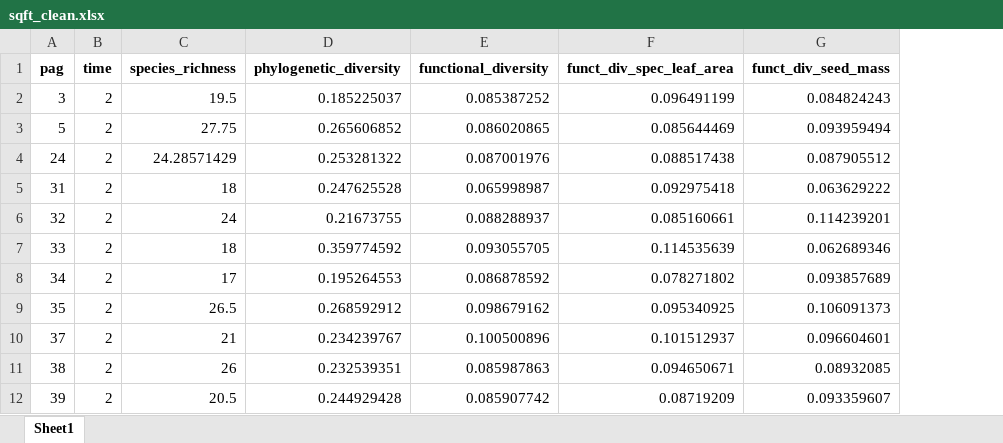
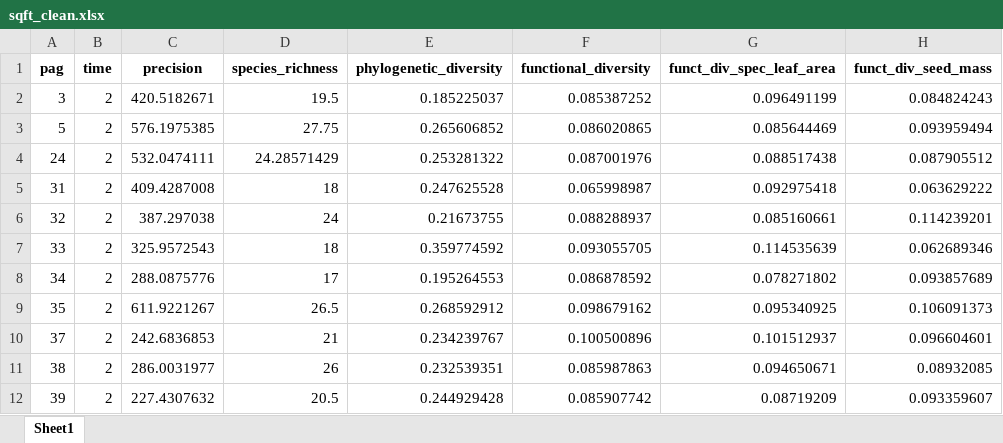
Before and after one commit to zhaw-biodiversity-monitor/squarefoot, an Excel workbook: sqft_clean.xlsx, sheet Sheet1, drawn as a sheet; only a part is shown; values as stored, in another font and other column widths than the file's, no borders; the diff names each change by its address in the sheet, - before the commit and + after, or states it on an @@ line.

Commit message:
data preparation finished and set up shiny apps from old code (with time aspect replacing habitat groups and dataset id removed)

```diff
--- a/sqft_clean.xlsx (sheet Sheet1)
+++ b/sqft_clean.xlsx (sheet Sheet1)
+column C (precision), rows 2-12: 420.5182671 | 576.1975385 | 532.0474111 | 409.4287008 | 387.297038 | 325.9572543 | 288.0875776 | 611.9221267 | 242.6836853 | 286.0031977 | 227.4307632
```
Also changed, not shown: 50 other files.
